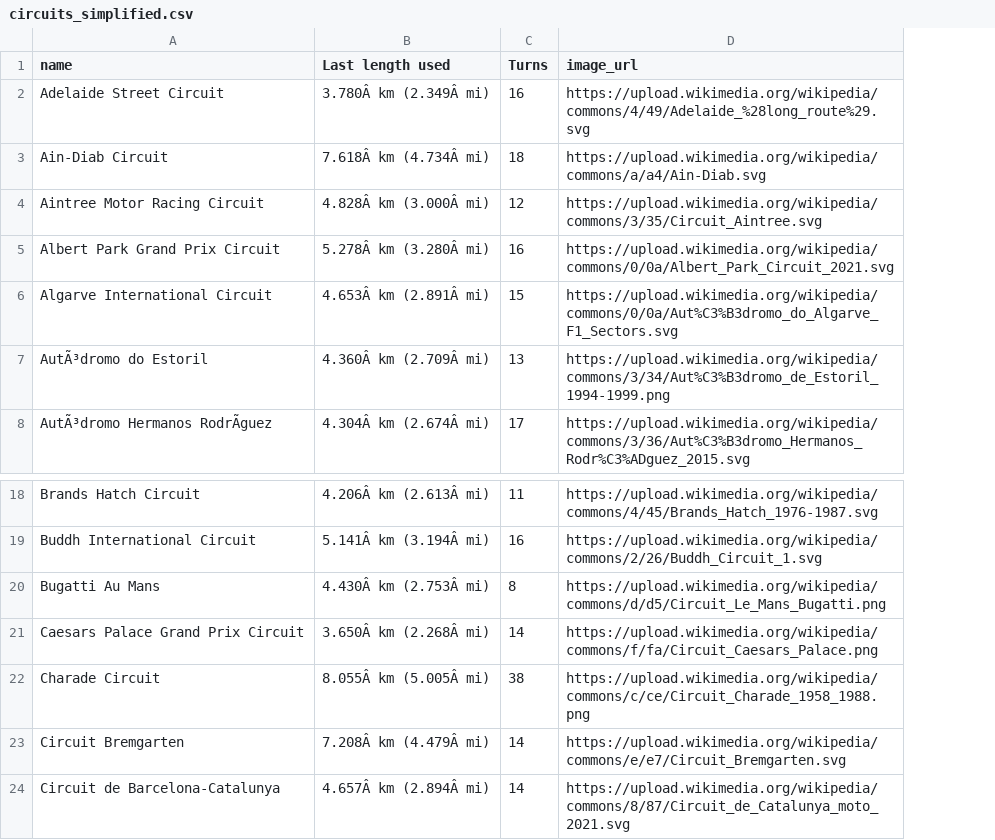
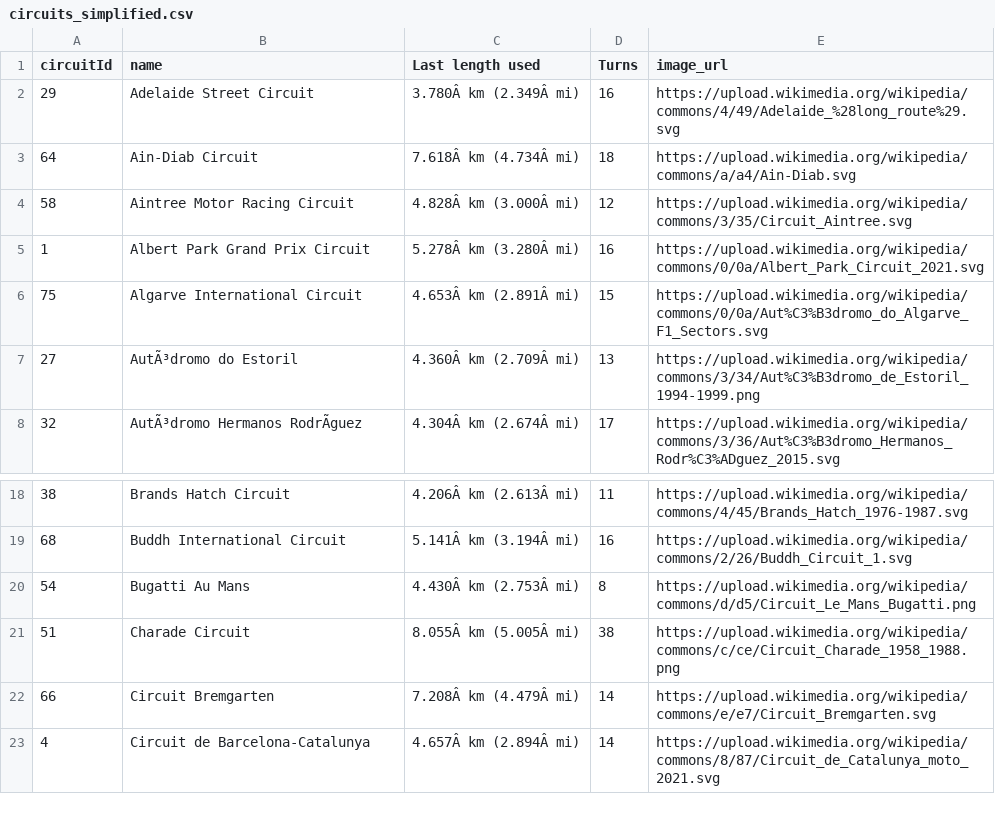
Before and after one commit to FrancescoMichael/Tubes2_Visdat, a CSV file: backend/data/circuits_simplified.csv, drawn as a sheet; only a part is shown, gaps mark what is left out; removed rows and columns are numbered as before the commit, all else as after; the diff names each change by its address in the sheet, - before the commit and + after, or states it on an @@ line.

```diff
--- a/backend/data/circuits_simplified.csv
+++ b/backend/data/circuits_simplified.csv
+column A (circuitId), rows 2-8: 29 | 64 | 58 | 1 | 75 | 27 | 32; rows 18-23: 38 | 68 | 54 | 51 | 66 | 4
-row 21: Caesars Palace Grand Prix Circuit | 3.650Â km (2.268Â mi) | 14 | https://upload.wikimedia.org/wikipedia/commons/f/fa/Circuit_Caesars_Palace.png
```
Also changed, not shown: backend/data/merged_circuits.csv, 2 other files.
